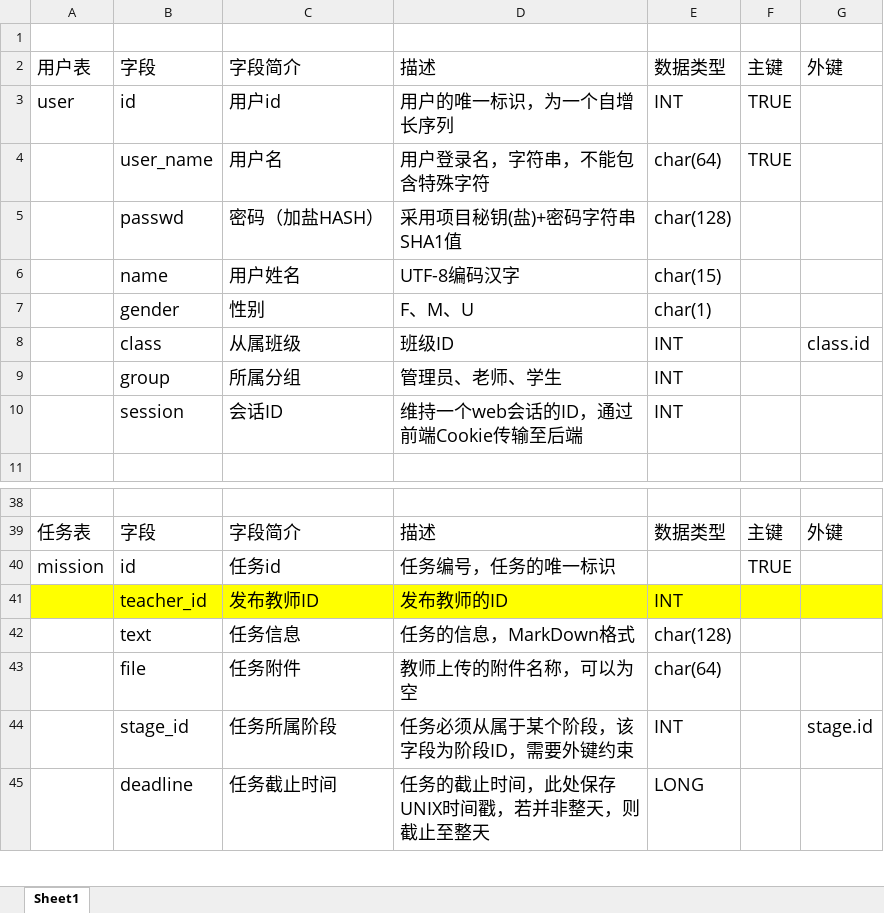
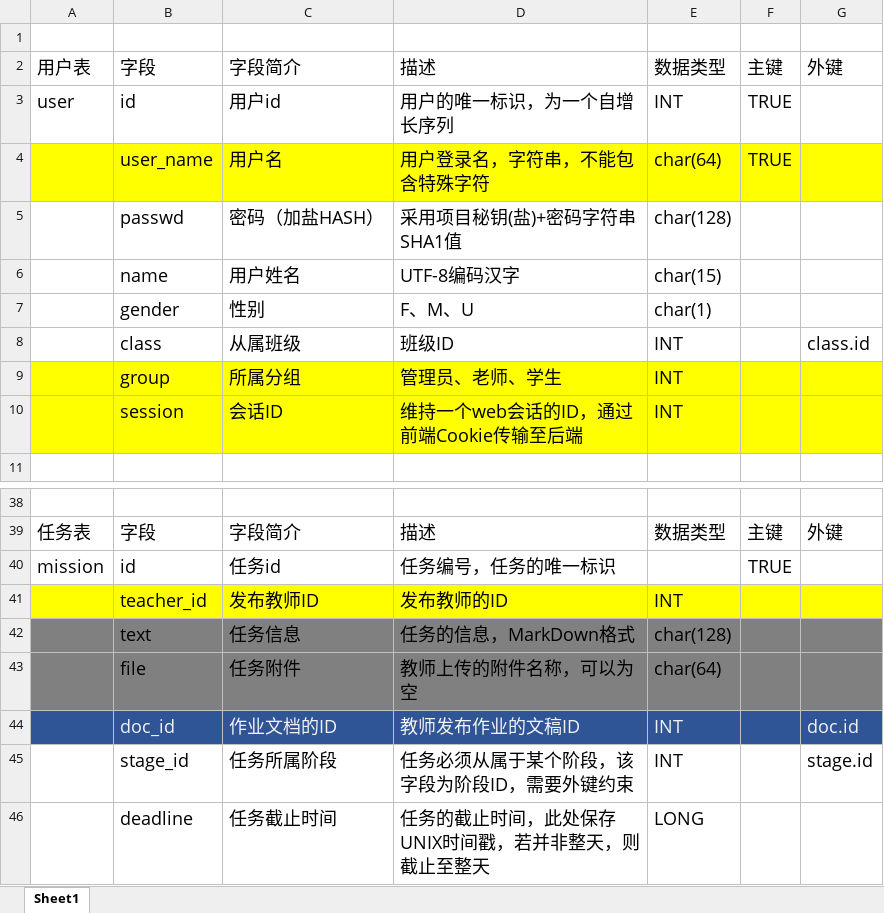
Before and after one commit to magalith/SoftwareTraining, an Excel workbook: 需求分析与设计/数据库设计.xlsx, sheet Sheet1, drawn as a sheet; only a part is shown, gaps mark what is left out; values as stored, in another font and other column widths than the file's, no borders; the diff names each change by its address in the sheet, - before the commit and + after, or states it on an @@ line.

Commit message:
修改了数据库设计

```diff
--- a/需求分析与设计/数据库设计.xlsx (sheet Sheet1)
+++ b/需求分析与设计/数据库设计.xlsx (sheet Sheet1)
-A4:G4 fill: none
+A4:G4 fill: #FFFF00
-A9:G10 fill: none
+A9:G10 fill: #FFFF00
-A42:G43 fill: none
+A42:G43 fill: #808080
+row 44:  | doc_id | 作业文档的ID | 教师发布作业的文稿ID | INT |  | doc.id
```
